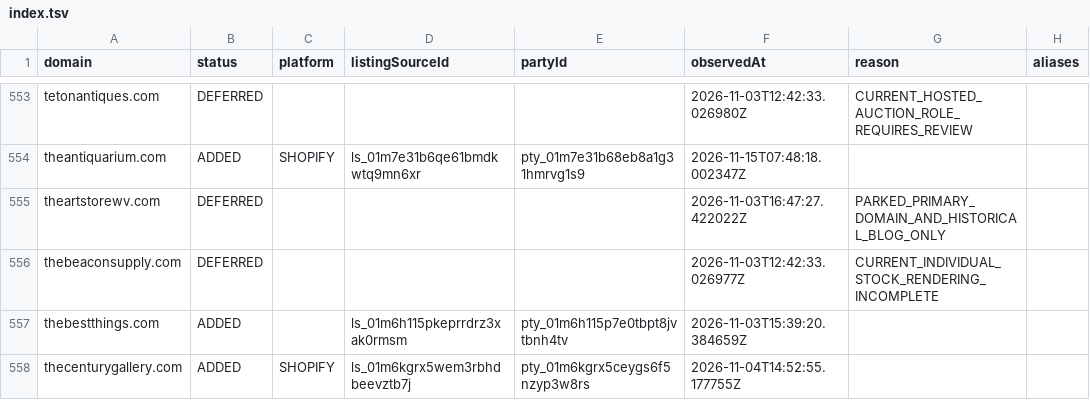
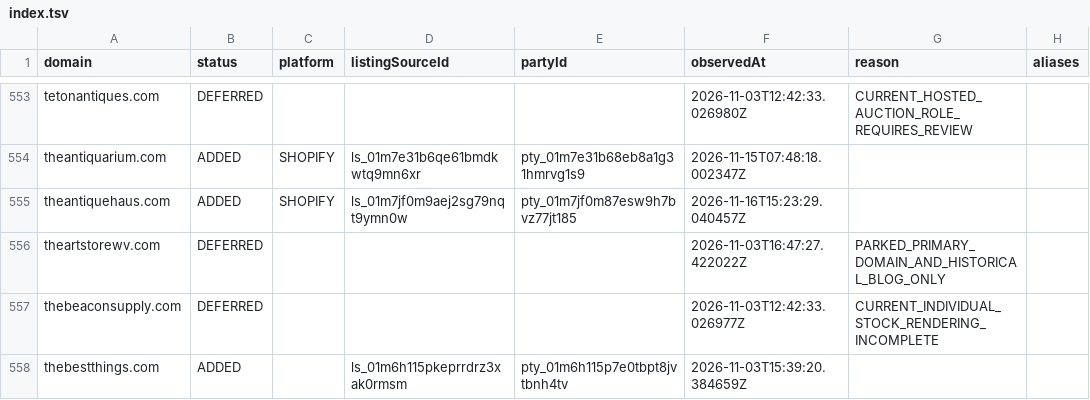
Before and after one commit to aura-historia/backend, a TSV file: data/dealer-discovery/countries/US/index.tsv, drawn as a sheet; only a part is shown, gaps mark what is left out; the shorter side is filled out with more unchanged rows; the diff names each change by its address in the sheet, - before the commit and + after, or states it on an @@ line.

```diff
--- a/data/dealer-discovery/countries/US/index.tsv
+++ b/data/dealer-discovery/countries/US/index.tsv
+row 555: theantiquehaus.com | ADDED | SHOPIFY | ls_01m7jf0m9aej2sg79nqt9ymn0w | pty_01m7jf0m87esw9h7bvz77jt185 | 2026-11-16T15:23:29.040457Z
```
Also changed, not shown: 2 other files.
